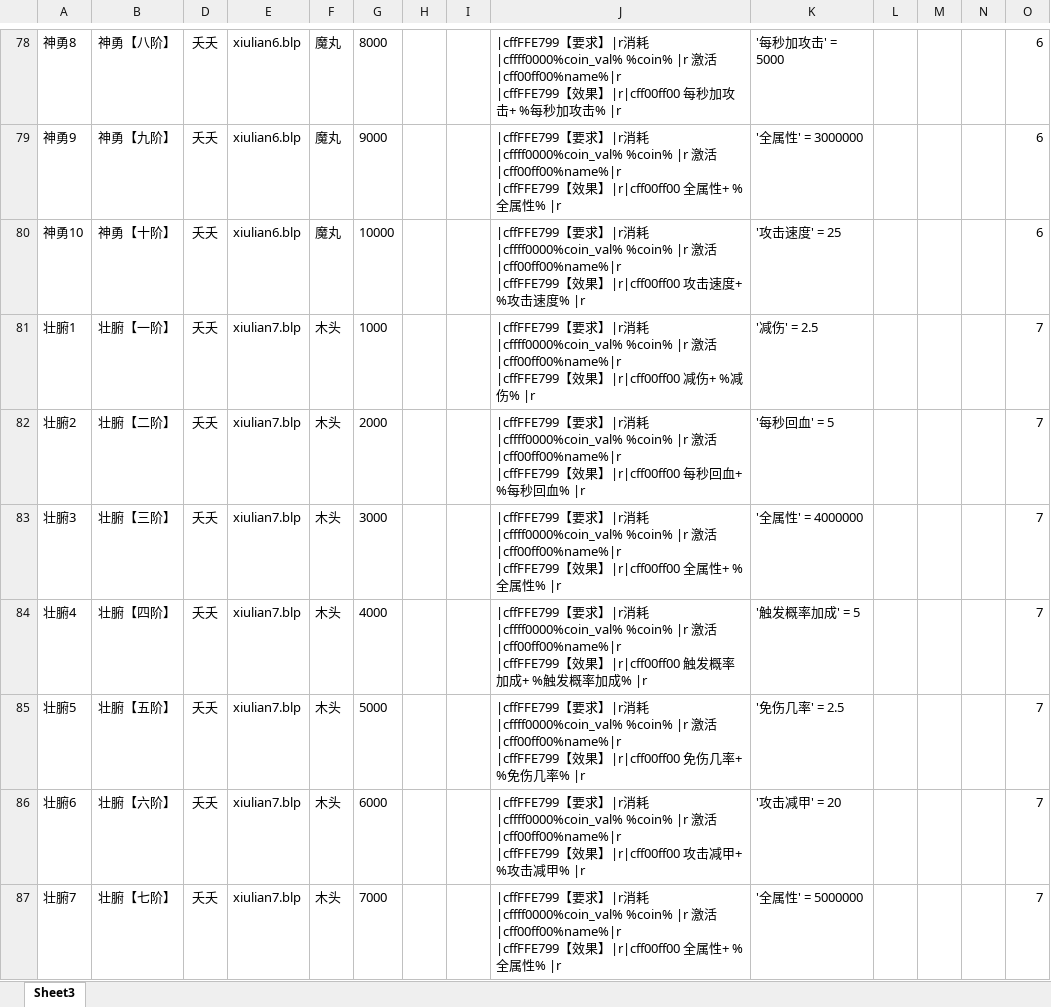
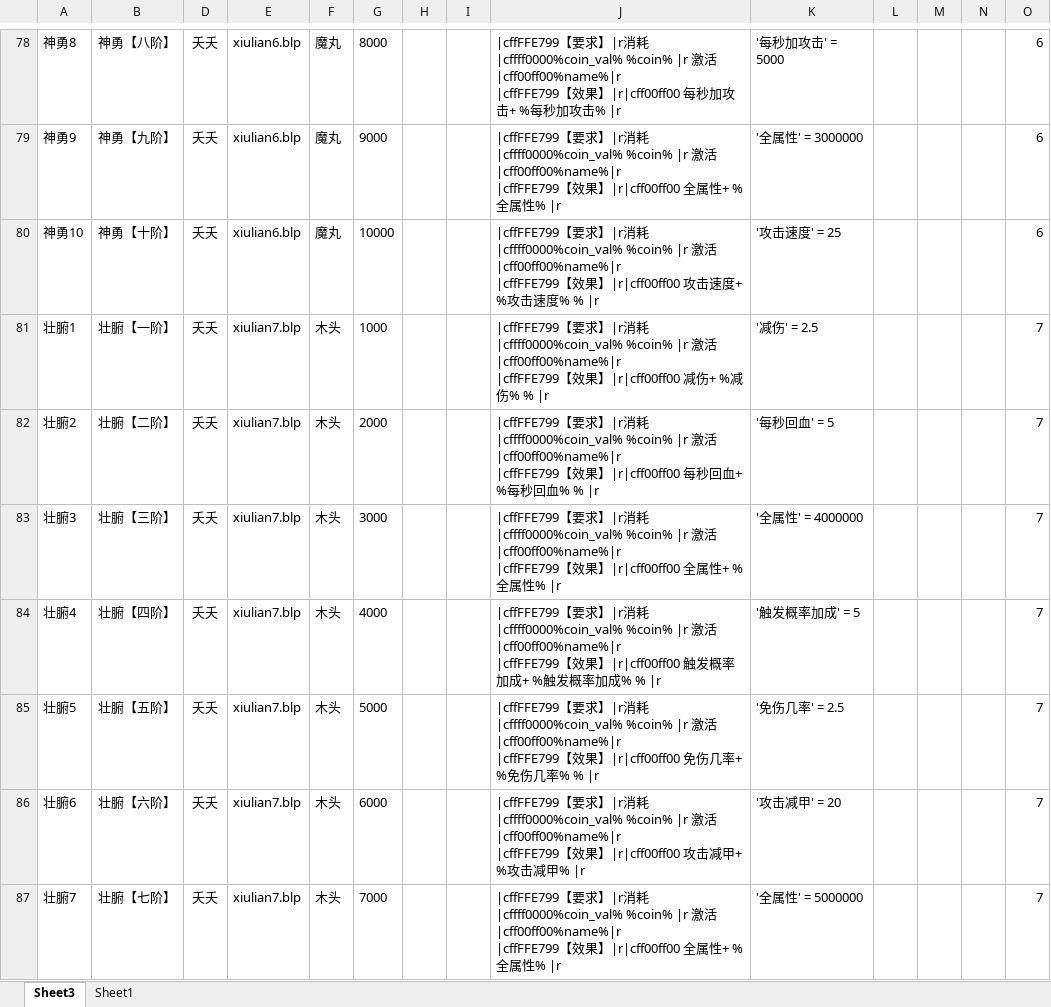
Before and after one commit to jeffworkflow/muban_defence2, an Excel workbook: map/table/商品.xlsm, sheet Sheet3, drawn as a sheet; only a part is shown, gaps mark what is left out; values as stored, in another font and other column widths than the file's, no borders; charts and pictures and conditional formats not drawn; the diff covers the shown part only; the diff names each change by its address in the sheet, - before the commit and + after, or states it on an @@ line.

```diff
--- a/map/table/商品.xlsm (sheet Sheet3)
+++ b/map/table/商品.xlsm (sheet Sheet3)
+sheet tab: Sheet1
-J80: …度% |r
+J80: …度% % |r
-J81: …伤% |r
+J81: …伤% % |r
-J82: …血% |r
+J82: …血% % |r
-J84: …成% |r
+J84: …成% % |r
-J85: …率% |r
+J85: …率% % |r
```
Also changed, not shown: 26 edited cells elsewhere in this sheet, formulas that keep their value, 38 other files.
